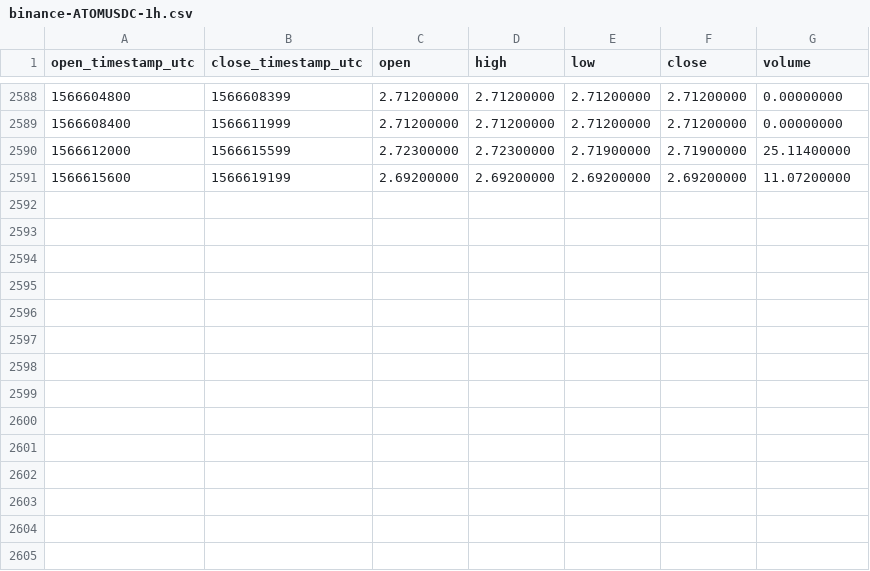
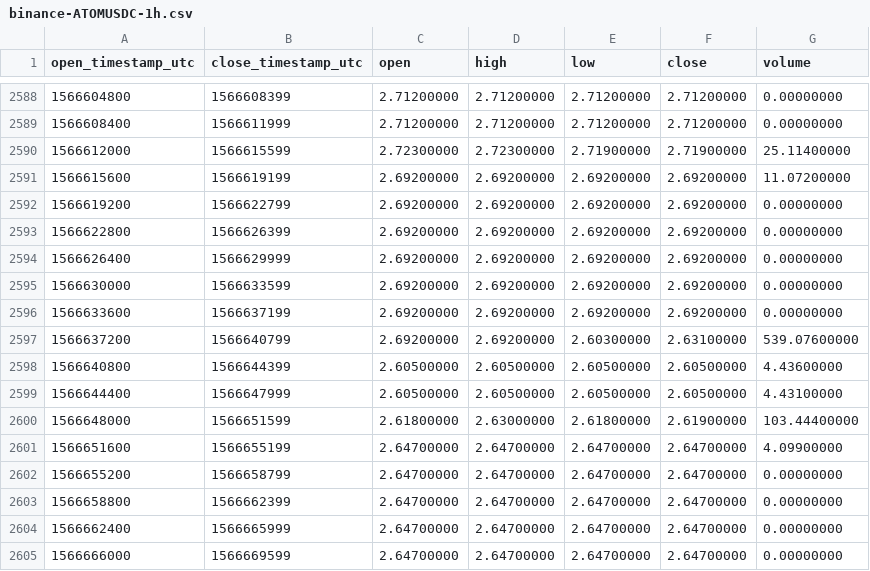
Before and after one commit to cryptobigbro/binance-ATOMUSDC, a CSV file: binance-ATOMUSDC-1h.csv, drawn as a sheet; only a part is shown, gaps mark what is left out; the diff names each change by its address in the sheet, - before the commit and + after, or states it on an @@ line.

Commit message:
Update OHLCV data.

```diff
--- a/binance-ATOMUSDC-1h.csv
+++ b/binance-ATOMUSDC-1h.csv
+row 2592: 1566619200 | 1566622799 | 2.69200000 | 2.69200000 | 2.69200000 | 2.69200000 | 0.00000000
+row 2593: 1566622800 | 1566626399 | 2.69200000 | 2.69200000 | 2.69200000 | 2.69200000 | 0.00000000
+row 2594: 1566626400 | 1566629999 | 2.69200000 | 2.69200000 | 2.69200000 | 2.69200000 | 0.00000000
+row 2595: 1566630000 | 1566633599 | 2.69200000 | 2.69200000 | 2.69200000 | 2.69200000 | 0.00000000
+row 2596: 1566633600 | 1566637199 | 2.69200000 | 2.69200000 | 2.69200000 | 2.69200000 | 0.00000000
+row 2597: 1566637200 | 1566640799 | 2.69200000 | 2.69200000 | 2.60300000 | 2.63100000 | 539.07600000
+row 2598: 1566640800 | 1566644399 | 2.60500000 | 2.60500000 | 2.60500000 | 2.60500000 | 4.43600000
+row 2599: 1566644400 | 1566647999 | 2.60500000 | 2.60500000 | 2.60500000 | 2.60500000 | 4.43100000
+row 2600: 1566648000 | 1566651599 | 2.61800000 | 2.63000000 | 2.61800000 | 2.61900000 | 103.44400000
+row 2601: 1566651600 | 1566655199 | 2.64700000 | 2.64700000 | 2.64700000 | 2.64700000 | 4.09900000
+row 2602: 1566655200 | 1566658799 | 2.64700000 | 2.64700000 | 2.64700000 | 2.64700000 | 0.00000000
+row 2603: 1566658800 | 1566662399 | 2.64700000 | 2.64700000 | 2.64700000 | 2.64700000 | 0.00000000
+row 2604: 1566662400 | 1566665999 | 2.64700000 | 2.64700000 | 2.64700000 | 2.64700000 | 0.00000000
+row 2605: 1566666000 | 1566669599 | 2.64700000 | 2.64700000 | 2.64700000 | 2.64700000 | 0.00000000
```
